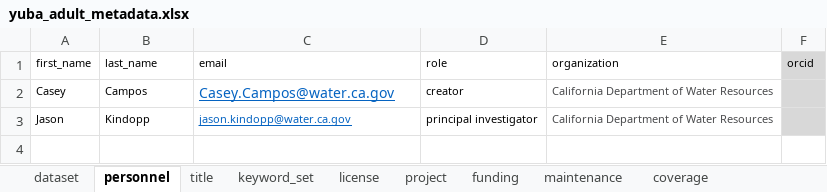
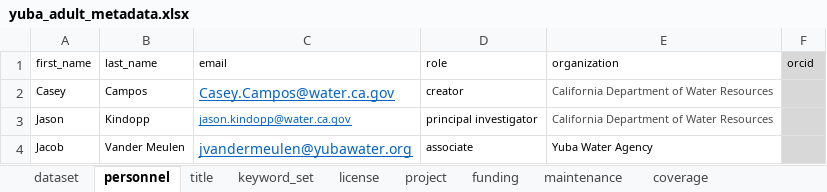
Before and after one commit to SRJPE/jpe-yuba-adult-edi, an Excel workbook: data-raw/metadata/yuba_adult_metadata.xlsx, sheet personnel, drawn as a sheet; values as stored, in another font and other column widths than the file's, no borders; the diff names each change by its address in the sheet, - before the commit and + after, or states it on an @@ line.

Commit message:
updates metadata files to reflect new data files - new standard format

```diff
--- a/data-raw/metadata/yuba_adult_metadata.xlsx (sheet personnel)
+++ b/data-raw/metadata/yuba_adult_metadata.xlsx (sheet personnel)
+row 4: Jacob | Vander Meulen | jvandermeulen@yubawater.org | associate | Yuba Water Agency
```
Also changed, not shown: sheet coverage, data-raw/metadata/yuba_carcass_metadata.xlsx, data-raw/metadata/yuba_escapement_estimates_metadata.xlsx, 1 other file.
